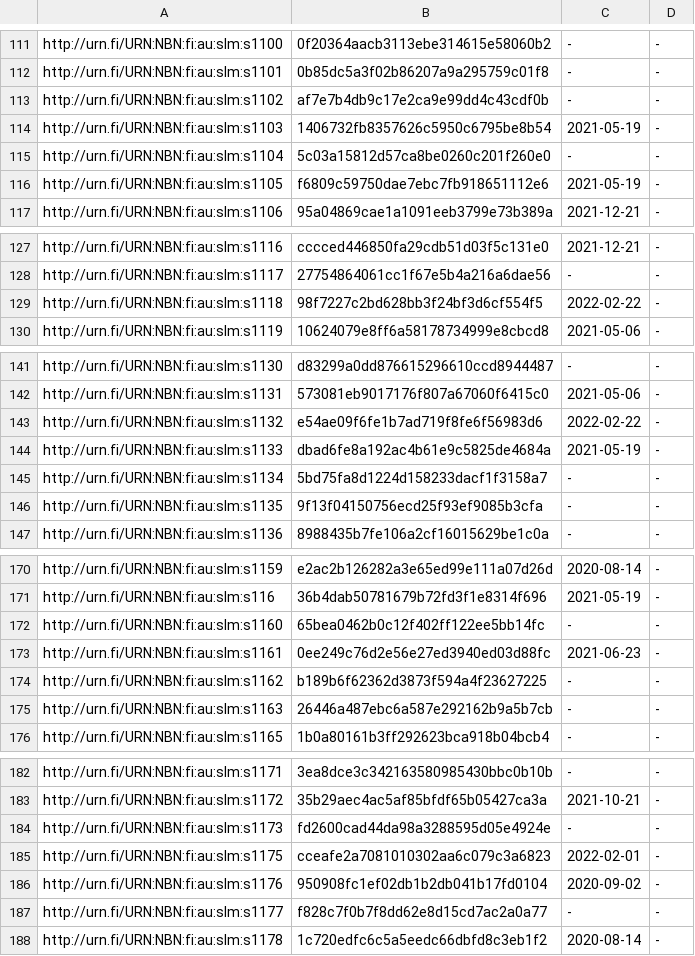
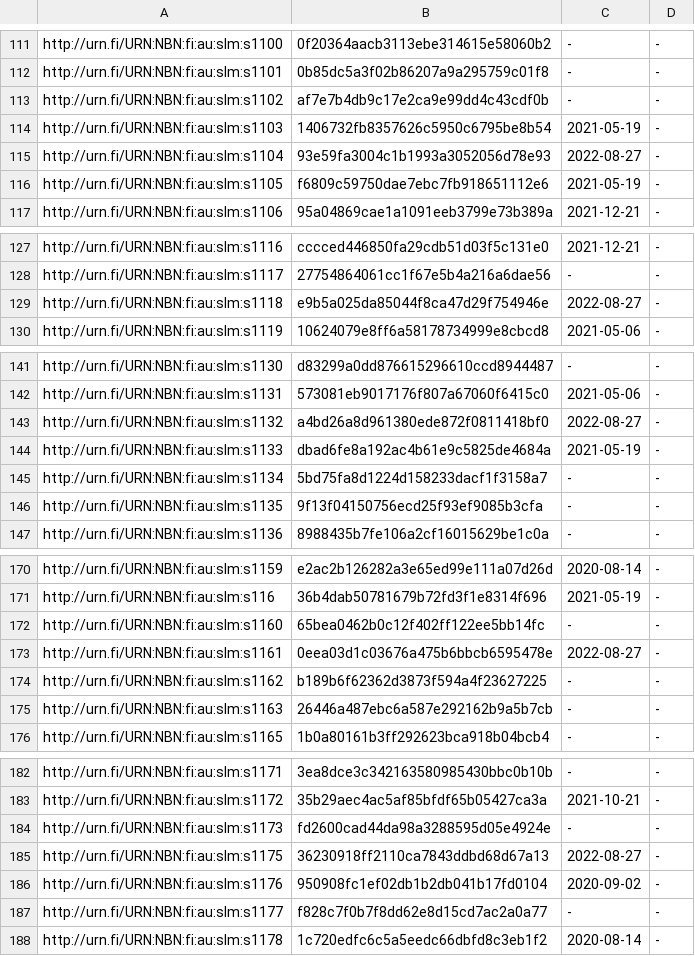
Before and after one commit to NatLibFi/Finto-data, a TSV file: vocabularies/slm/timestamps.tsv, drawn as a sheet; only a part is shown, gaps mark what is left out; the diff covers the shown part only.

```diff
--- a/vocabularies/slm/timestamps.tsv
+++ b/vocabularies/slm/timestamps.tsv
@@ -114,3 +114,3 @@ http://urn.fi/URN:NBN:fi:au:slm:s1102	af7e7b4db9c17e2ca9e99dd4c43cdf0b	-	-
 http://urn.fi/URN:NBN:fi:au:slm:s1103	1406732fb8357626c5950c6795be8b54	2021-05-19	-
-http://urn.fi/URN:NBN:fi:au:slm:s1104	5c03a15812d57ca8be0260c201f260e0	-	-
+http://urn.fi/URN:NBN:fi:au:slm:s1104	93e59fa3004c1b1993a3052056d78e93	2022-08-27	-
 http://urn.fi/URN:NBN:fi:au:slm:s1105	f6809c59750dae7ebc7fb918651112e6	2021-05-19	-
@@ -128,3 +128,3 @@ http://urn.fi/URN:NBN:fi:au:slm:s1116	cccced446850fa29cdb51d03f5c131e0	2021-12-2
 http://urn.fi/URN:NBN:fi:au:slm:s1117	27754864061cc1f67e5b4a216a6dae56	-	-
-http://urn.fi/URN:NBN:fi:au:slm:s1118	98f7227c2bd628bb3f24bf3d6cf554f5	2022-02-22	-
+http://urn.fi/URN:NBN:fi:au:slm:s1118	e9b5a025da85044f8ca47d29f754946e	2022-08-27	-
 http://urn.fi/URN:NBN:fi:au:slm:s1119	10624079e8ff6a58178734999e8cbcd8	2021-05-06	-
@@ -142,3 +142,3 @@ http://urn.fi/URN:NBN:fi:au:slm:s1130	d83299a0dd876615296610ccd8944487	-	-
 http://urn.fi/URN:NBN:fi:au:slm:s1131	573081eb9017176f807a67060f6415c0	2021-05-06	-
-http://urn.fi/URN:NBN:fi:au:slm:s1132	e54ae09f6fe1b7ad719f8fe6f56983d6	2022-02-22	-
+http://urn.fi/URN:NBN:fi:au:slm:s1132	a4bd26a8d961380ede872f0811418bf0	2022-08-27	-
 http://urn.fi/URN:NBN:fi:au:slm:s1133	dbad6fe8a192ac4b61e9c5825de4684a	2021-05-19	-
@@ -172,3 +172,3 @@ http://urn.fi/URN:NBN:fi:au:slm:s116	36b4dab50781679b72fd3f1e8314f696	2021-05-19
 http://urn.fi/URN:NBN:fi:au:slm:s1160	65bea0462b0c12f402ff122ee5bb14fc	-	-
-http://urn.fi/URN:NBN:fi:au:slm:s1161	0ee249c76d2e56e27ed3940ed03d88fc	2021-06-23	-
+http://urn.fi/URN:NBN:fi:au:slm:s1161	0eea03d1c03676a475b6bbcb6595478e	2022-08-27	-
 http://urn.fi/URN:NBN:fi:au:slm:s1162	b189b6f62362d3873f594a4f23627225	-	-
@@ -184,3 +184,3 @@ http://urn.fi/URN:NBN:fi:au:slm:s1172	35b29aec4ac5af85bfdf65b05427ca3a	2021-10-2
 http://urn.fi/URN:NBN:fi:au:slm:s1173	fd2600cad44da98a3288595d05e4924e	-	-
-http://urn.fi/URN:NBN:fi:au:slm:s1175	cceafe2a7081010302aa6c079c3a6823	2022-02-01	-
+http://urn.fi/URN:NBN:fi:au:slm:s1175	36230918ff2110ca7843ddbd68d67a13	2022-08-27	-
 http://urn.fi/URN:NBN:fi:au:slm:s1176	950908fc1ef02db1b2db041b17fd0104	2020-09-02	-
```
Also changed, not shown: 2 added rows and 64 edited cells elsewhere in this file, 2 other files.
